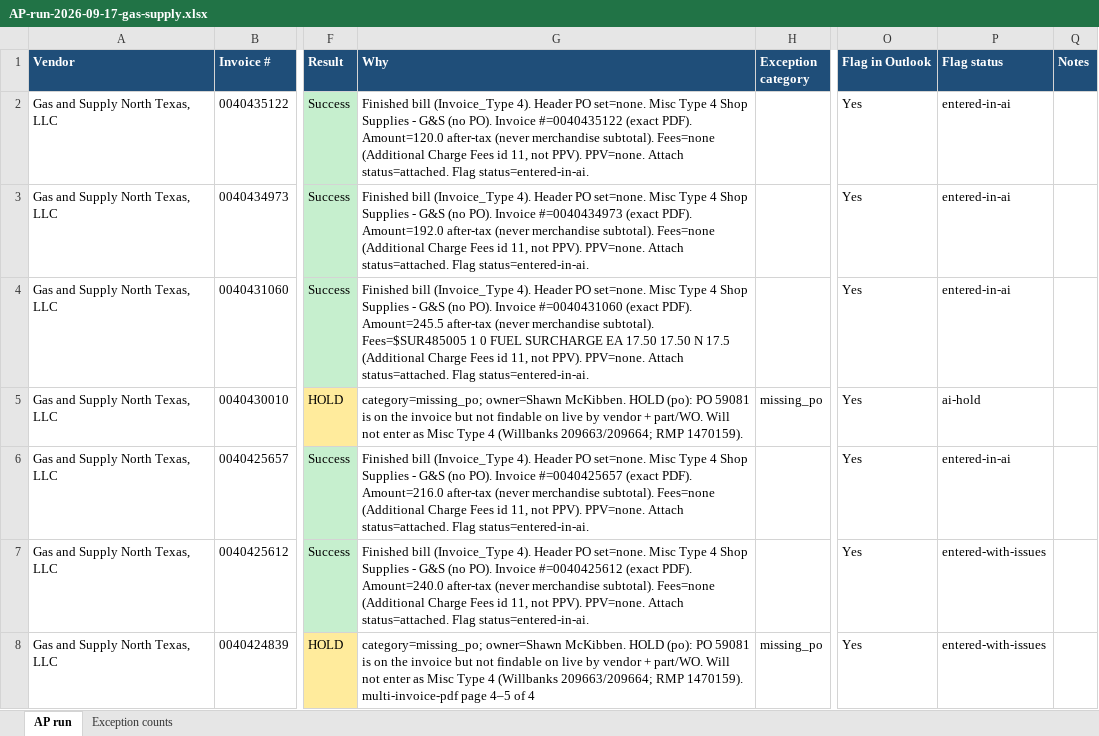
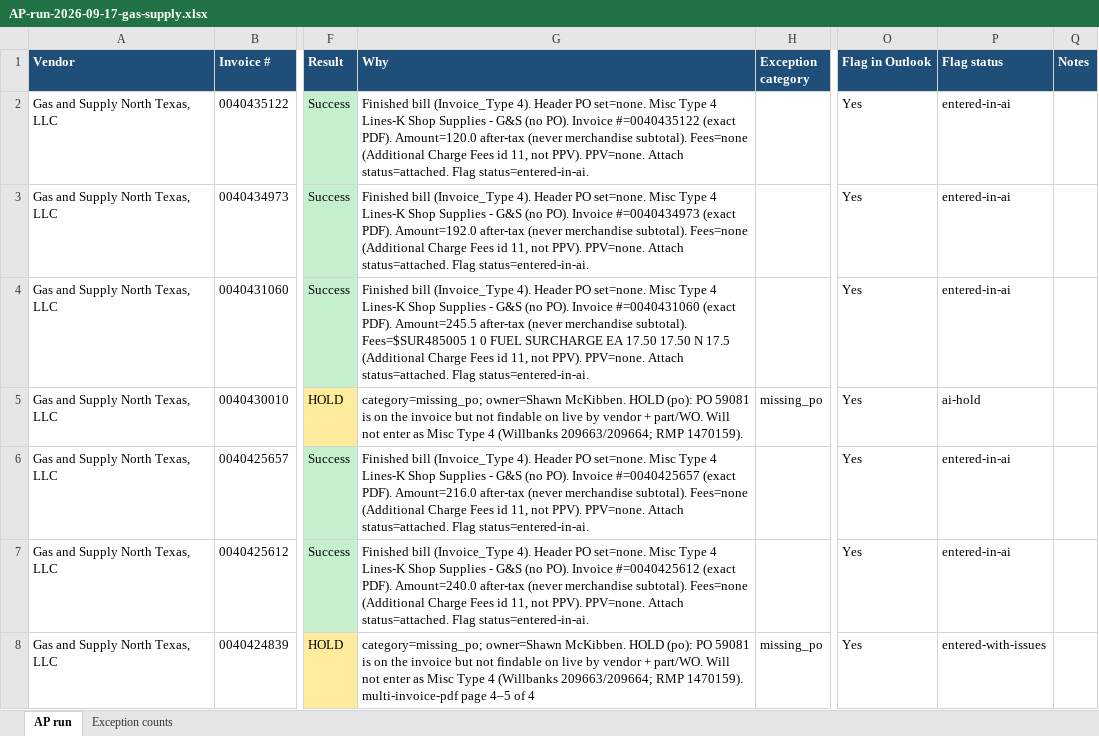
Before and after one commit to beave89atm/ap-clerk, an Excel workbook: runs/AP-run-2026-09-17-gas-supply.xlsx, sheet AP run, drawn as a sheet; only a part is shown, gaps mark what is left out; values as stored, in another font and other column widths than the file's, no borders; the diff covers the shown part only; the diff names each change by its address in the sheet, - before the commit and + after, or states it on an @@ line.

```diff
--- a/runs/AP-run-2026-09-17-gas-supply.xlsx (sheet AP run)
+++ b/runs/AP-run-2026-09-17-gas-supply.xlsx (sheet AP run)
-G2 (Why): …Type 4 Shop Supplies…
+G2 (Why): …Type 4 Lines-K Shop Supplies…
-G3 (Why): …Type 4 Shop Supplies…
+G3 (Why): …Type 4 Lines-K Shop Supplies…
-G4 (Why): …Type 4 Shop Supplies…
+G4 (Why): …Type 4 Lines-K Shop Supplies…
-G6 (Why): …Type 4 Shop Supplies…
+G6 (Why): …Type 4 Lines-K Shop Supplies…
-G7 (Why): …Type 4 Shop Supplies…
+G7 (Why): …Type 4 Lines-K Shop Supplies…
-P7 (Flag status): entered-with-issues
+P7 (Flag status): entered-in-ai
```
Also changed, not shown: 4 edited cells elsewhere in this sheet, 2 other files.
